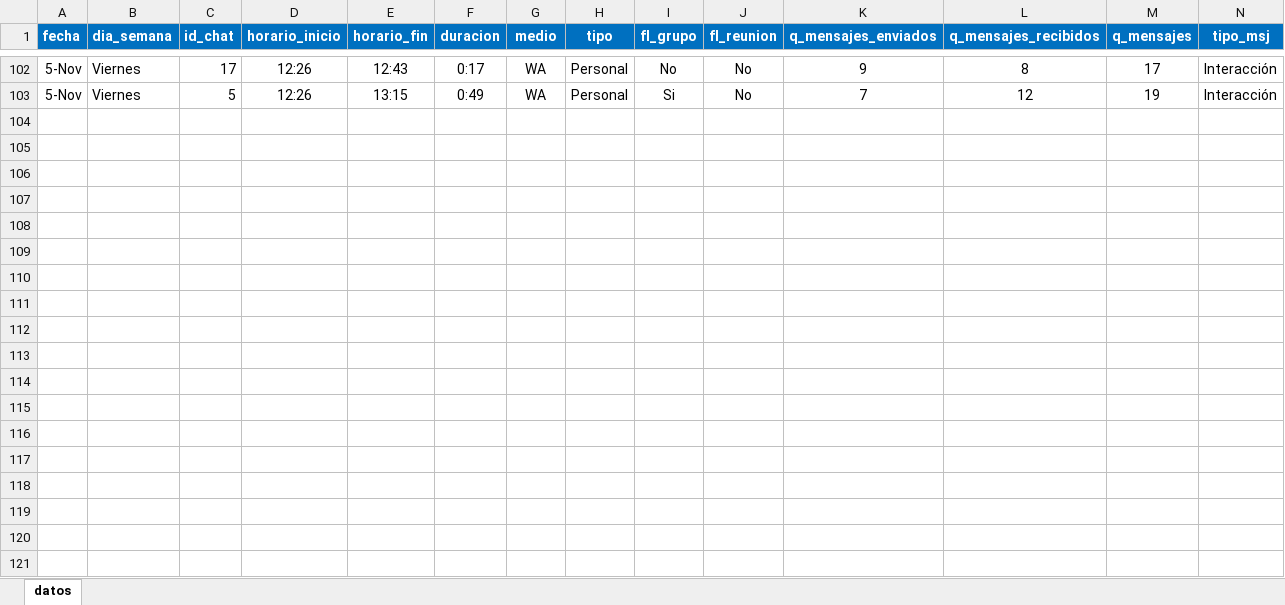
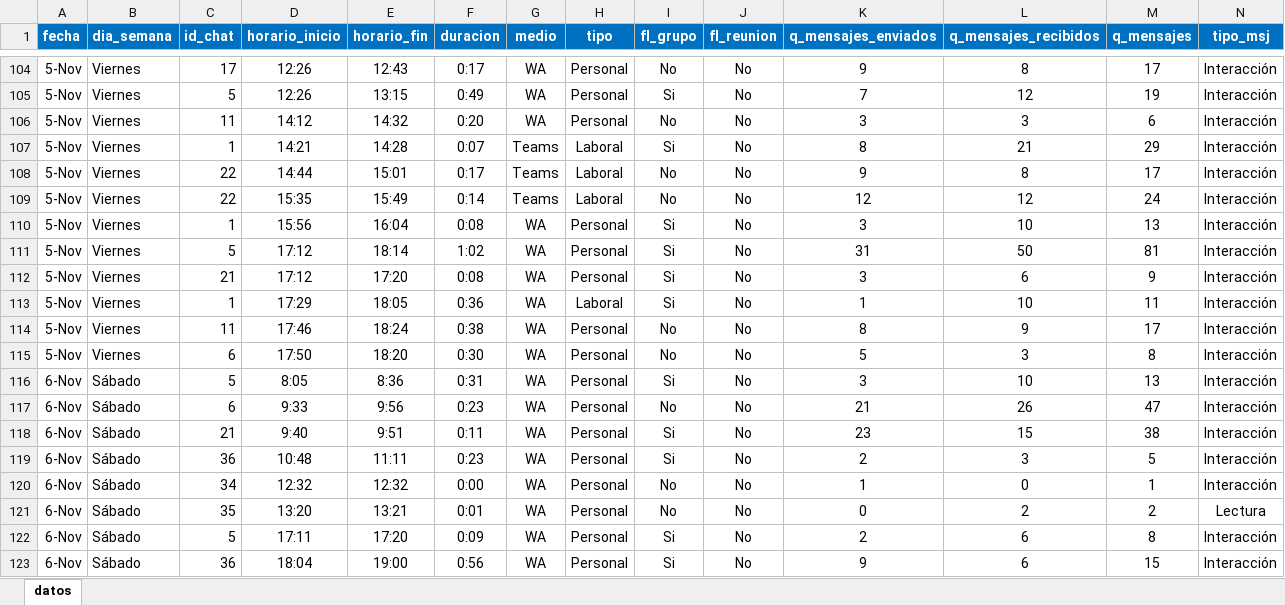
Before and after one commit to MarchuF/infovis, an Excel workbook: info_chat.xlsx, sheet datos, drawn as a sheet; only a part is shown, gaps mark what is left out; values as stored, in another font and other column widths than the file's, no borders; rows hold the shown columns only; the diff covers the shown part only; the diff names each change by its address in the sheet, - before the commit and + after, or states it on an @@ line.

Commit message:
Add files via upload

```diff
--- a/info_chat.xlsx (sheet datos)
+++ b/info_chat.xlsx (sheet datos)
+row 106: 5-Nov | Viernes | 11 | 14:12 | 14:32 | 0:20 | WA | Personal | No | No | 3 | 3 | 6 | Interacción
+row 107: 5-Nov | Viernes | 1 | 14:21 | 14:28 | 0:07 | Teams | Laboral | Si | No | 8 | 21 | 29 | Interacción
+row 108: 5-Nov | Viernes | 22 | 14:44 | 15:01 | 0:17 | Teams | Laboral | No | No | 9 | 8 | 17 | Interacción
+row 109: 5-Nov | Viernes | 22 | 15:35 | 15:49 | 0:14 | Teams | Laboral | No | No | 12 | 12 | 24 | Interacción
+row 110: 5-Nov | Viernes | 1 | 15:56 | 16:04 | 0:08 | WA | Personal | Si | No | 3 | 10 | 13 | Interacción
+row 111: 5-Nov | Viernes | 5 | 17:12 | 18:14 | 1:02 | WA | Personal | Si | No | 31 | 50 | 81 | Interacción
+row 112: 5-Nov | Viernes | 21 | 17:12 | 17:20 | 0:08 | WA | Personal | Si | No | 3 | 6 | 9 | Interacción
+row 113: 5-Nov | Viernes | 1 | 17:29 | 18:05 | 0:36 | WA | Laboral | Si | No | 1 | 10 | 11 | Interacción
+row 114: 5-Nov | Viernes | 11 | 17:46 | 18:24 | 0:38 | WA | Personal | No | No | 8 | 9 | 17 | Interacción
+row 115: 5-Nov | Viernes | 6 | 17:50 | 18:20 | 0:30 | WA | Personal | No | No | 5 | 3 | 8 | Interacción
+row 116: 6-Nov | Sábado | 5 | 8:05 | 8:36 | 0:31 | WA | Personal | Si | No | 3 | 10 | 13 | Interacción
+row 117: 6-Nov | Sábado | 6 | 9:33 | 9:56 | 0:23 | WA | Personal | No | No | 21 | 26 | 47 | Interacción
+row 118: 6-Nov | Sábado | 21 | 9:40 | 9:51 | 0:11 | WA | Personal | Si | No | 23 | 15 | 38 | Interacción
+row 119: 6-Nov | Sábado | 36 | 10:48 | 11:11 | 0:23 | WA | Personal | Si | No | 2 | 3 | 5 | Interacción
+row 120: 6-Nov | Sábado | 34 | 12:32 | 12:32 | 0:00 | WA | Personal | No | No | 1 | 0 | 1 | Interacción
+row 121: 6-Nov | Sábado | 35 | 13:20 | 13:21 | 0:01 | WA | Personal | No | No | 0 | 2 | 2 | Lectura
+row 122: 6-Nov | Sábado | 5 | 17:11 | 17:20 | 0:09 | WA | Personal | Si | No | 2 | 6 | 8 | Interacción
+row 123: 6-Nov | Sábado | 36 | 18:04 | 19:00 | 0:56 | WA | Personal | Si | No | 9 | 6 | 15 | Interacción
```
Also changed, not shown: 9 added rows elsewhere in this sheet, formulas that keep their value.
